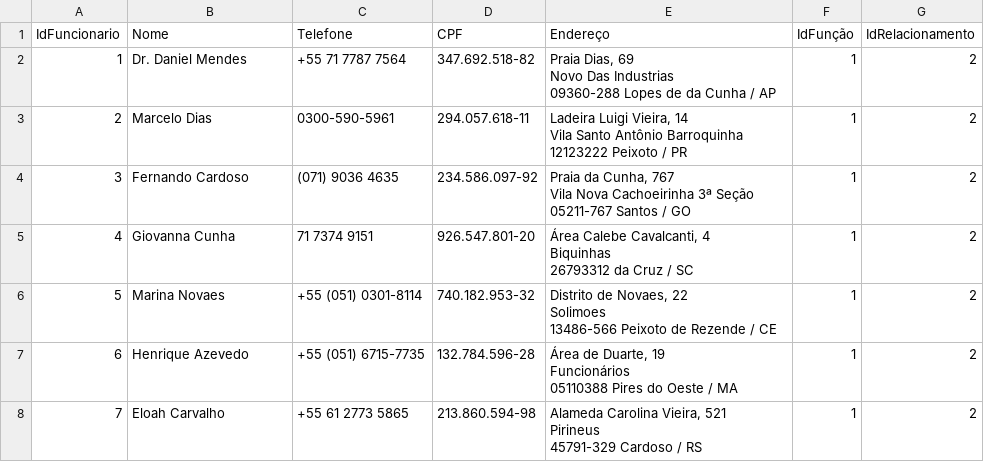
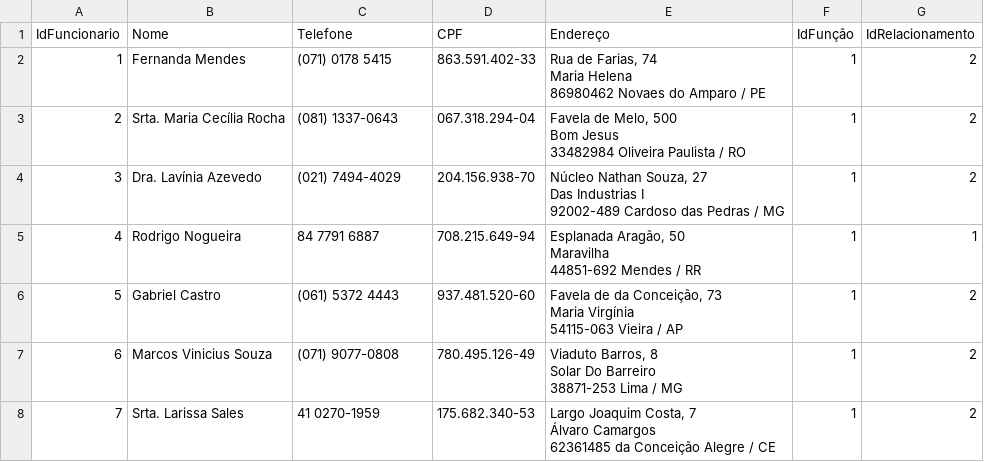
Before and after one commit to wllsena/chaves_imoveis, a CSV file: data/funcionarios.csv, drawn as a sheet; only a part is shown; the diff covers the shown part only.

```diff
--- a/data/funcionarios.csv
+++ b/data/funcionarios.csv
@@ -1,22 +1,22 @@
 IdFuncionario,Nome,Telefone,CPF,Endereço,IdFunção,IdRelacionamento
-1,Dr. Daniel Mendes,+55 71 7787 7564,347.692.518-82,"Praia Dias, 69
-Novo Das Industrias
-09360-288 Lopes de da Cunha / AP",1,2
-2,Marcelo Dias,0300-590-5961,294.057.618-11,"Ladeira Luigi Vieira, 14
-Vila Santo Antônio Barroquinha
-12123222 Peixoto / PR",1,2
-3,Fernando Cardoso,(071) 9036 4635,234.586.097-92,"Praia da Cunha, 767
-Vila Nova Cachoeirinha 3ª Seção
-05211-767 Santos / GO",1,2
-4,Giovanna Cunha,71 7374 9151,926.547.801-20,"Área Calebe Cavalcanti, 4
-Biquinhas
-26793312 da Cruz / SC",1,2
-5,Marina Novaes,+55 (051) 0301-8114,740.182.953-32,"Distrito de Novaes, 22
-Solimoes
-13486-566 Peixoto de Rezende / CE",1,2
-6,Henrique Azevedo,+55 (051) 6715-7735,132.784.596-28,"Área de Duarte, 19
-Funcionários
-05110388 Pires do Oeste / MA",1,2
-7,Eloah Carvalho,+55 61 2773 5865,213.860.594-98,"Alameda Carolina Vieira, 521
-Pirineus
-45791-329 Cardoso / RS",1,2
+1,Fernanda Mendes,(071) 0178 5415,863.591.402-33,"Rua de Farias, 74
+Maria Helena
+86980462 Novaes do Amparo / PE",1,2
+2,Srta. Maria Cecília Rocha,(081) 1337-0643,067.318.294-04,"Favela de Melo, 500
+Bom Jesus
+33482984 Oliveira Paulista / RO",1,2
+3,Dra. Lavínia Azevedo,(021) 7494-4029,204.156.938-70,"Núcleo Nathan Souza, 27
+Das Industrias I
+92002-489 Cardoso das Pedras / MG",1,2
+4,Rodrigo Nogueira,84 7791 6887,708.215.649-94,"Esplanada Aragão, 50
+Maravilha
+44851-692 Mendes / RR",1,1
+5,Gabriel Castro,(061) 5372 4443,937.481.520-60,"Favela de da Conceição, 73
+Maria Virgínia
+54115-063 Vieira / AP",1,2
+6,Marcos Vinicius Souza,(071) 9077-0808,780.495.126-49,"Viaduto Barros, 8
+Solar Do Barreiro
+38871-253 Lima / MG",1,2
+7,Srta. Larissa Sales,41 0270-1959,175.682.340-53,"Largo Joaquim Costa, 7
+Álvaro Camargos
+62361485 da Conceição Alegre / CE",1,2
```
Also changed, not shown: 59 edited cells elsewhere in this file, data/areas.csv, data/clientes.csv, 9 other files.
